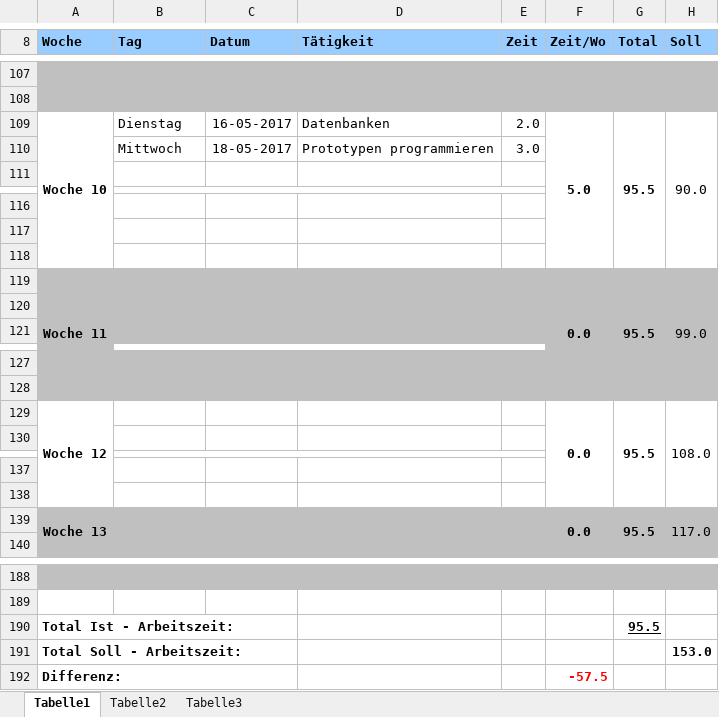
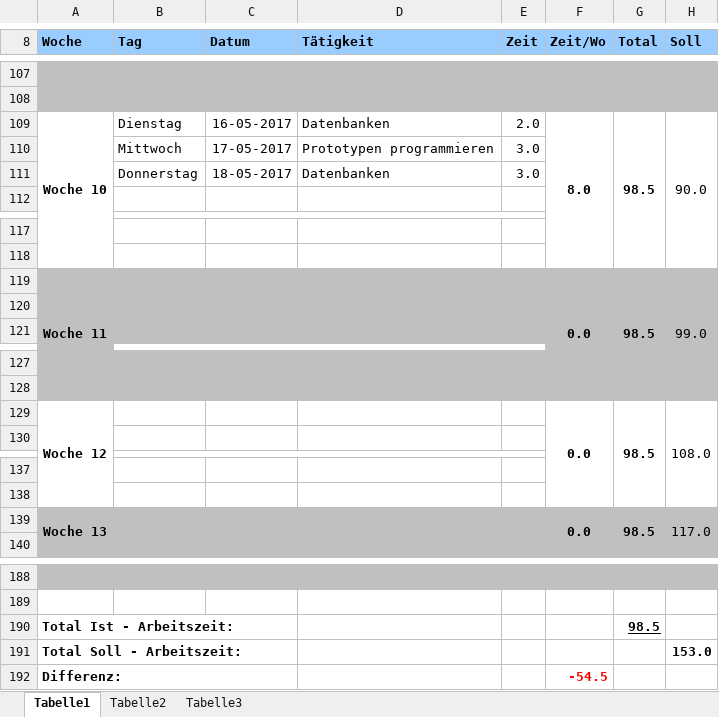
Before and after one commit to gaffli/typo, an Excel workbook: Zeiterfassungen und Projektplan/Zeiterfassung_Alexander.xlsx, sheet Tabelle1, drawn as a sheet; only a part is shown, gaps mark what is left out; values as stored, in another font and other column widths than the file's, no borders; removed rows and columns are numbered as before the commit, all else as after; the diff covers the shown part only; the diff names each change by its address in the sheet, - before the commit and + after, or states it on an @@ line.

```diff
--- a/Zeiterfassungen und Projektplan/Zeiterfassung_Alexander.xlsx (sheet Tabelle1)
+++ b/Zeiterfassungen und Projektplan/Zeiterfassung_Alexander.xlsx (sheet Tabelle1)
-F109 (Zeit/Wo): 5.0
+F109 (Zeit/Wo): 8.0
-G109 (Total): 95.5
+G109 (Total): 98.5
-C110 (Datum): 18-05-2017
+C110 (Datum): 17-05-2017
+row 111:  | Donnerstag | 18-05-2017 | Datenbanken | 3.0
-row 118: (empty)
-G119 (Total): 95.5
+G119 (Total): 98.5
-G129 (Total): 95.5
+G129 (Total): 98.5
-G139 (Total): 95.5
+G139 (Total): 98.5
-G190 (Total): 95.5
+G190 (Total): 98.5
-F192 (Zeit/Wo): -57.5
+F192 (Zeit/Wo): -54.5
```
Also changed, not shown: 4 edited cells elsewhere in this sheet.
